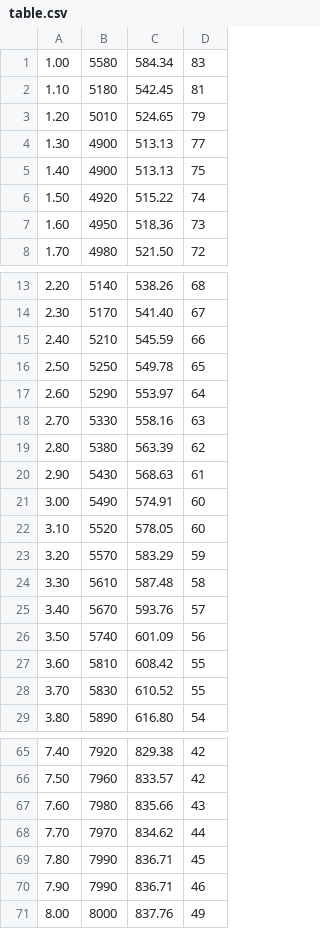
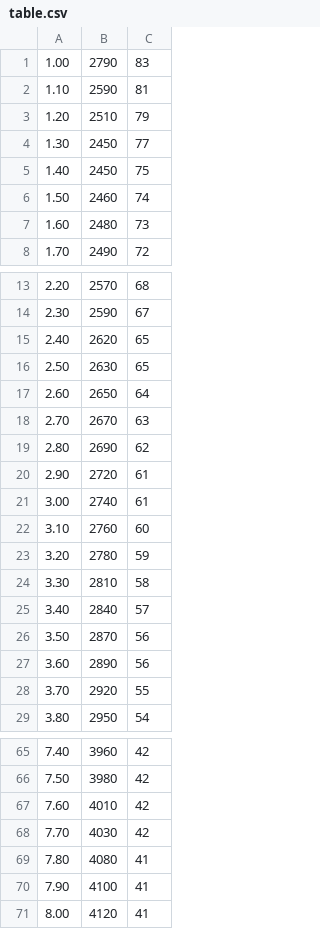
Before and after one commit to FRC5190/2022CompetitionSeason, a CSV file: tools/table.csv, drawn as a sheet; only a part is shown, gaps mark what is left out; removed rows and columns are numbered as before the commit, all else as after; the diff names each change by its address in the sheet, - before the commit and + after, or states it on an @@ line.

```diff
--- a/tools/table.csv
+++ b/tools/table.csv
-column B, rows 1-8: 5580 | 5180 | 5010 | 4900 | 4900 | 4920 | 4950 | 4980; rows 13-29: 5140 | 5170 | 5210 | 5250 | 5290 | 5330 | 5380 | 5430 | 5490 | 5520 | 5570 | 5610 | 5670 | 5740 | 5810 | 5830 | 5890; rows 65-71: 7920 | 7960 | 7980 | 7970 | 7990 | 7990 | 8000
-column C, rows 1-8: 584.34 | 542.45 | 524.65 | 513.13 | 513.13 | 515.22 | 518.36 | 521.50; rows 13-29: 538.26 | 541.40 | 545.59 | 549.78 | 553.97 | 558.16 | 563.39 | 568.63 | 574.91 | 578.05 | 583.29 | 587.48 | 593.76 | 601.09 | 608.42 | 610.52 | 616.80; rows 65-71: 829.38 | 833.57 | 835.66 | 834.62 | 836.71 | 836.71 | 837.76
+column B, rows 1-8: 2790 | 2590 | 2510 | 2450 | 2450 | 2460 | 2480 | 2490; rows 13-29: 2570 | 2590 | 2620 | 2630 | 2650 | 2670 | 2690 | 2720 | 2740 | 2760 | 2780 | 2810 | 2840 | 2870 | 2890 | 2920 | 2950; rows 65-71: 3960 | 3980 | 4010 | 4030 | 4080 | 4100 | 4120
-C15: 66
+C15: 65
-C21: 60
+C21: 61
-C27: 55
+C27: 56
-C67: 43
+C67: 42
-C68: 44
+C68: 42
-C69: 45
+C69: 41
-C70: 46
+C70: 41
-C71: 49
+C71: 41
```
Also changed, not shown: 1 other file.
